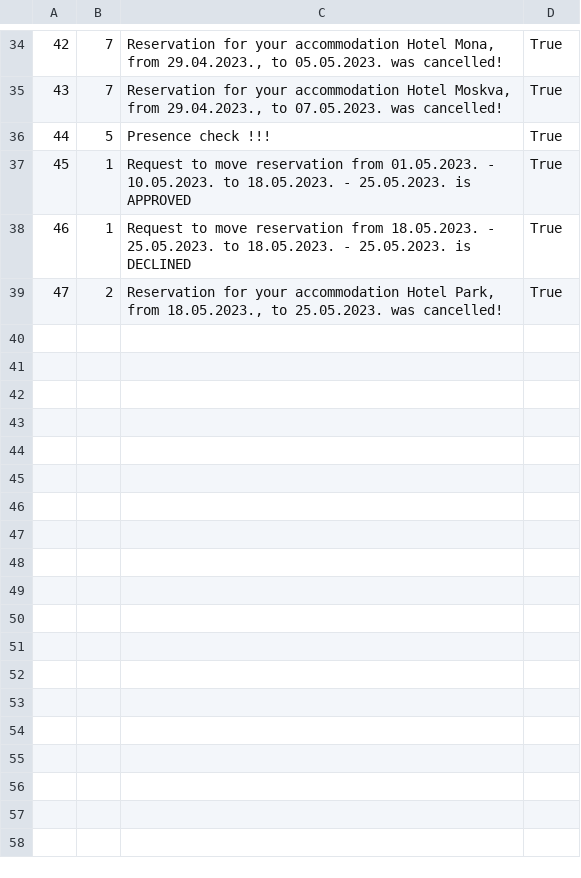
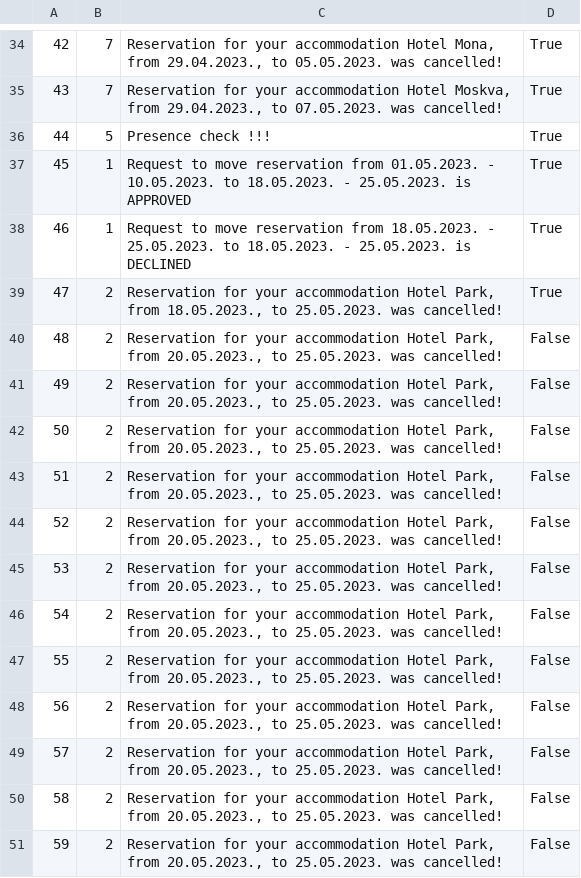
Before and after one commit to kovacevicanja/sims-grupa3-teamA, a CSV file: Resources/Data/notifications.csv, drawn as a sheet; only a part is shown, gaps mark what is left out.

```diff
--- a/Resources/Data/notifications.csv
+++ b/Resources/Data/notifications.csv
@@ -39 +39,13 @@
 47|2|Reservation for your accommodation Hotel Park, from 18.05.2023., to 25.05.2023. was cancelled!|True
+48|2|Reservation for your accommodation Hotel Park, from 20.05.2023., to 25.05.2023. was cancelled!|False
+49|2|Reservation for your accommodation Hotel Park, from 20.05.2023., to 25.05.2023. was cancelled!|False
+50|2|Reservation for your accommodation Hotel Park, from 20.05.2023., to 25.05.2023. was cancelled!|False
+51|2|Reservation for your accommodation Hotel Park, from 20.05.2023., to 25.05.2023. was cancelled!|False
+52|2|Reservation for your accommodation Hotel Park, from 20.05.2023., to 25.05.2023. was cancelled!|False
+53|2|Reservation for your accommodation Hotel Park, from 20.05.2023., to 25.05.2023. was cancelled!|False
+54|2|Reservation for your accommodation Hotel Park, from 20.05.2023., to 25.05.2023. was cancelled!|False
+55|2|Reservation for your accommodation Hotel Park, from 20.05.2023., to 25.05.2023. was cancelled!|False
+56|2|Reservation for your accommodation Hotel Park, from 20.05.2023., to 25.05.2023. was cancelled!|False
+57|2|Reservation for your accommodation Hotel Park, from 20.05.2023., to 25.05.2023. was cancelled!|False
+58|2|Reservation for your accommodation Hotel Park, from 20.05.2023., to 25.05.2023. was cancelled!|False
+59|2|Reservation for your accommodation Hotel Park, from 20.05.2023., to 25.05.2023. was cancelled!|False
```
Also changed, not shown: 18 other files.
